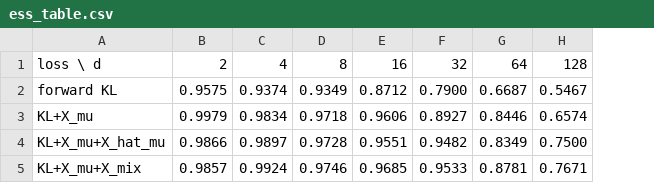
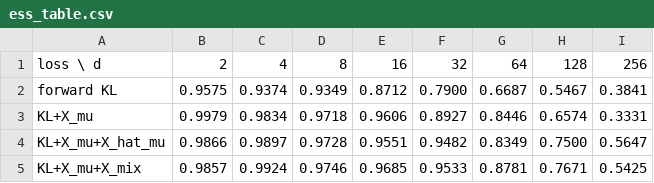
Before and after one commit to xuda-ye-math/KLXX, a CSV file: HD_Product/ess_table.csv, drawn as a sheet; the diff names each change by its address in the sheet, - before the commit and + after, or states it on an @@ line.

```diff
--- a/HD_Product/ess_table.csv
+++ b/HD_Product/ess_table.csv
+column I, rows 1-5: 256 | 0.3841 | 0.3331 | 0.5647 | 0.5425
```
Also changed, not shown: HD_Product/mode_balance_table.csv, HD_Product/mode_coverage_table.csv, 15 other files.
